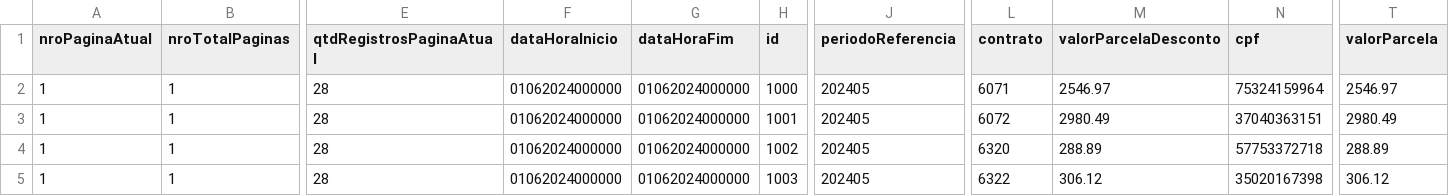
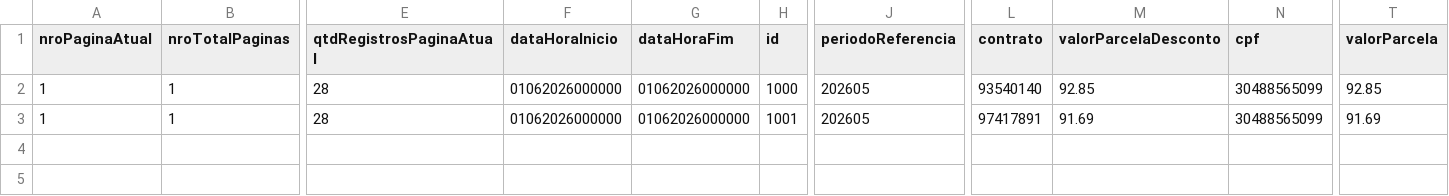
Before and after one commit to ClaudioRaphaelCT/PythonMockPrev, a CSV file: dados.csv, drawn as a sheet; only a part is shown, gaps mark what is left out; rows hold the shown columns only; the diff names each change by its address in the sheet, - before the commit and + after, or states it on an @@ line.

Commit message:
Update dados para HML

```diff
--- a/dados.csv
+++ b/dados.csv
-F2:F3 (dataHoraInicio): 01062024000000
+F2:F3 (dataHoraInicio): 01062026000000
-G2:G3 (dataHoraFim): 01062024000000
+G2:G3 (dataHoraFim): 01062026000000
-J2:J3 (periodoReferencia): 202405
+J2:J3 (periodoReferencia): 202605
-L2 (contrato): 6071
+L2 (contrato): 93540140
-M2 (valorParcelaDesconto): 2546.97
+M2 (valorParcelaDesconto): 92.85
-N2 (cpf): 75324159964
+N2 (cpf): 30488565099
-T2 (valorParcela): 2546.97
+T2 (valorParcela): 92.85
-L3 (contrato): 6072
+L3 (contrato): 97417891
-M3 (valorParcelaDesconto): 2980.49
+M3 (valorParcelaDesconto): 91.69
-N3 (cpf): 37040363151
+N3 (cpf): 30488565099
-T3 (valorParcela): 2980.49
+T3 (valorParcela): 91.69
-row 4: 1 | 1 | 28 | 01062024000000 | 01062024000000 | 1002 | 202405 | 6320 | 288.89 | 57753372718 | 288.89
-row 5: 1 | 1 | 28 | 01062024000000 | 01062024000000 | 1003 | 202405 | 6322 | 306.12 | 35020167398 | 306.12
```
